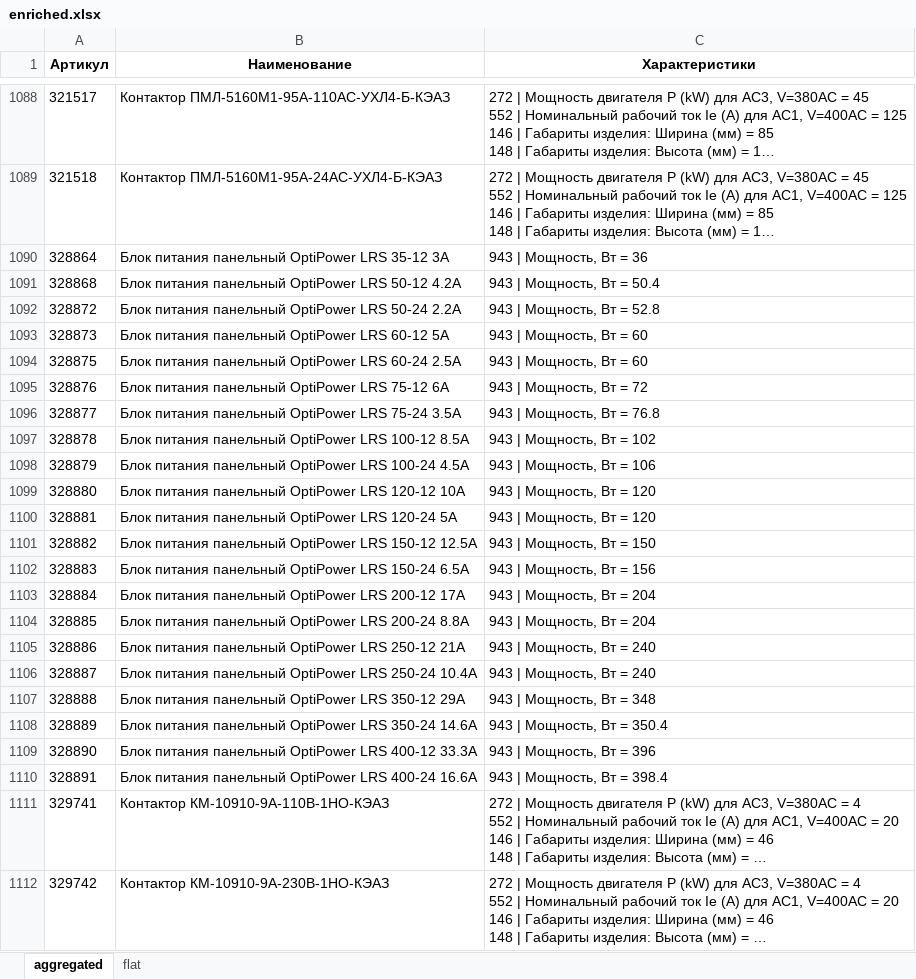
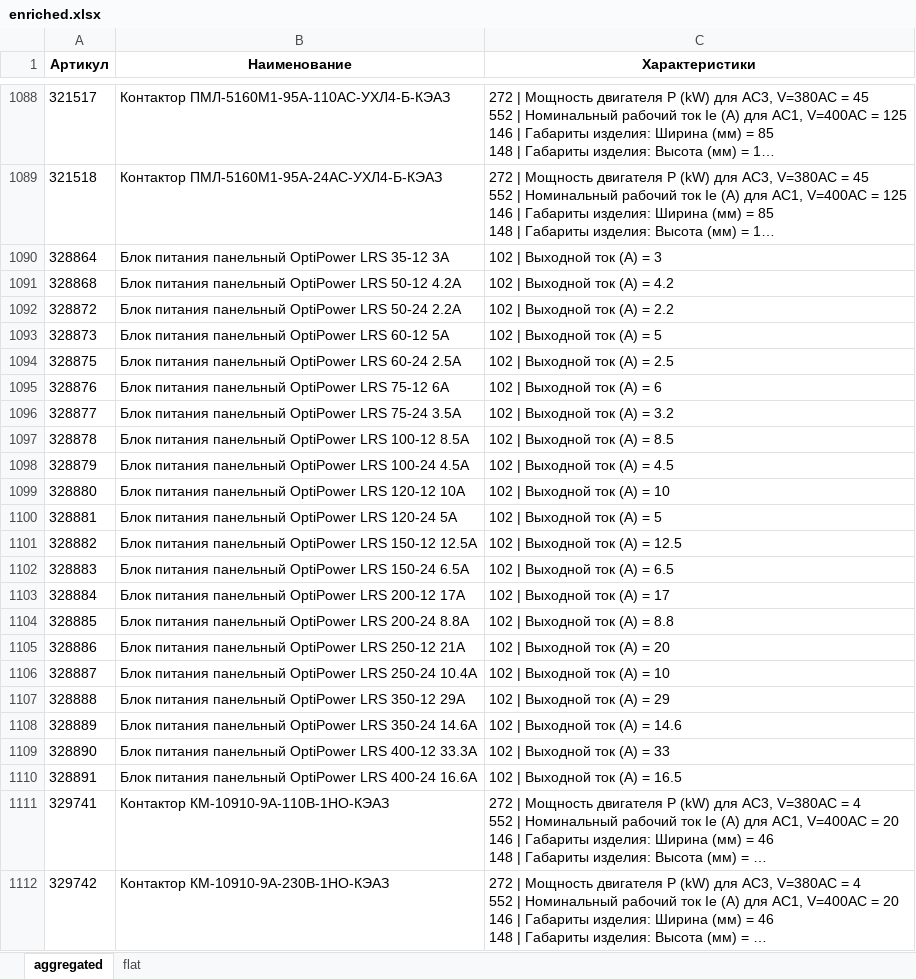
Before and after one commit to Ugleshapr/searcher, an Excel workbook: automation/enriched.xlsx, sheet aggregated, drawn as a sheet; only a part is shown, gaps mark what is left out; long unchanged cells end in …; values as stored, in another font and other column widths than the file's, no borders; the diff covers the shown part only; the diff names each change by its address in the sheet, - before the commit and + after, or states it on an @@ line.

```diff
--- a/automation/enriched.xlsx (sheet aggregated)
+++ b/automation/enriched.xlsx (sheet aggregated)
-C1090 (Характеристики): 943 | Мощность, Вт = 36
+C1090 (Характеристики): 102 | Выходной ток (A) = 3
-C1091 (Характеристики): 943 | Мощность, Вт = 50.4
+C1091 (Характеристики): 102 | Выходной ток (A) = 4.2
-C1092 (Характеристики): 943 | Мощность, Вт = 52.8
+C1092 (Характеристики): 102 | Выходной ток (A) = 2.2
-C1093 (Характеристики): 943 | Мощность, Вт = 60
+C1093 (Характеристики): 102 | Выходной ток (A) = 5
-C1094 (Характеристики): 943 | Мощность, Вт = 60
+C1094 (Характеристики): 102 | Выходной ток (A) = 2.5
-C1095 (Характеристики): 943 | Мощность, Вт = 72
+C1095 (Характеристики): 102 | Выходной ток (A) = 6
-C1096 (Характеристики): 943 | Мощность, Вт = 76.8
+C1096 (Характеристики): 102 | Выходной ток (A) = 3.2
-C1097 (Характеристики): 943 | Мощность, Вт = 102
+C1097 (Характеристики): 102 | Выходной ток (A) = 8.5
-C1098 (Характеристики): 943 | Мощность, Вт = 106
+C1098 (Характеристики): 102 | Выходной ток (A) = 4.5
-C1099 (Характеристики): 943 | Мощность, Вт = 120
+C1099 (Характеристики): 102 | Выходной ток (A) = 10
-C1100 (Характеристики): 943 | Мощность, Вт = 120
+C1100 (Характеристики): 102 | Выходной ток (A) = 5
-C1101 (Характеристики): 943 | Мощность, Вт = 150
+C1101 (Характеристики): 102 | Выходной ток (A) = 12.5
-C1102 (Характеристики): 943 | Мощность, Вт = 156
+C1102 (Характеристики): 102 | Выходной ток (A) = 6.5
-C1103 (Характеристики): 943 | Мощность, Вт = 204
+C1103 (Характеристики): 102 | Выходной ток (A) = 17
-C1104 (Характеристики): 943 | Мощность, Вт = 204
+C1104 (Характеристики): 102 | Выходной ток (A) = 8.8
-C1105 (Характеристики): 943 | Мощность, Вт = 240
+C1105 (Характеристики): 102 | Выходной ток (A) = 20
-C1106 (Характеристики): 943 | Мощность, Вт = 240
+C1106 (Характеристики): 102 | Выходной ток (A) = 10
-C1107 (Характеристики): 943 | Мощность, Вт = 348
+C1107 (Характеристики): 102 | Выходной ток (A) = 29
-C1108 (Характеристики): 943 | Мощность, Вт = 350.4
+C1108 (Характеристики): 102 | Выходной ток (A) = 14.6
-C1109 (Характеристики): 943 | Мощность, Вт = 396
+C1109 (Характеристики): 102 | Выходной ток (A) = 33
-C1110 (Характеристики): 943 | Мощность, Вт = 398.4
+C1110 (Характеристики): 102 | Выходной ток (A) = 16.5
```
Also changed, not shown: 12 edited cells elsewhere in this sheet, sheet flat.
